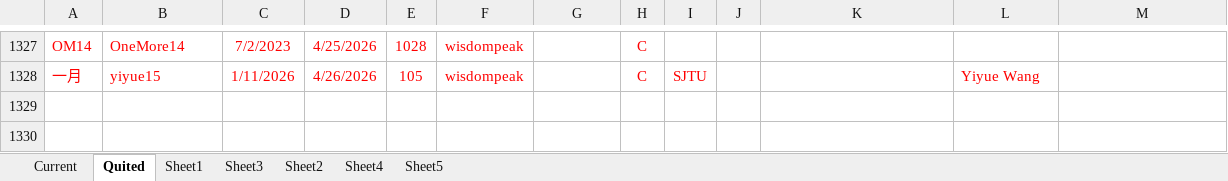
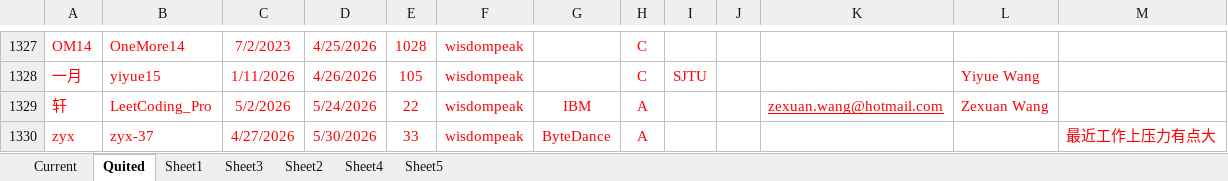
Before and after one commit to wisdompeak/lc-score-board, an Excel workbook: generateEXCEL/Data/Members/GroupRecord.xlsx, sheet Quited, drawn as a sheet; only a part is shown, gaps mark what is left out; values as stored, in another font and other column widths than the file's, no borders; the diff names each change by its address in the sheet, - before the commit and + after, or states it on an @@ line.

```diff
--- a/generateEXCEL/Data/Members/GroupRecord.xlsx (sheet Quited)
+++ b/generateEXCEL/Data/Members/GroupRecord.xlsx (sheet Quited)
+row 1329: 轩 | LeetCoding_Pro | 5/2/2026 | 5/24/2026 | 22 | wisdompeak | IBM | A |  |  | zexuan.wang@hotmail.com | Zexuan Wang
+row 1330: zyx | zyx-37 | 4/27/2026 | 5/30/2026 | 33 | wisdompeak | ByteDance | A |  |  |  |  | 最近工作上压力有点大
```
Also changed, not shown: sheet Current, generateEXCEL/graduates.xlsx, generateEXCEL/index.xlsx, 14 other files.
